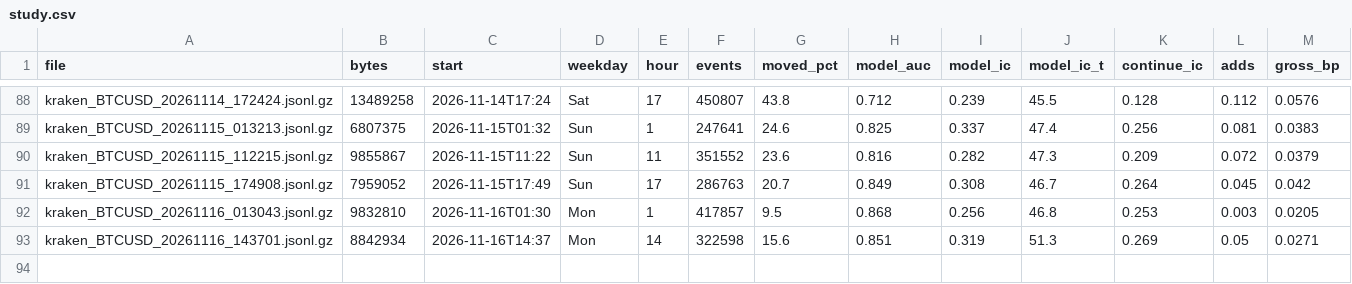
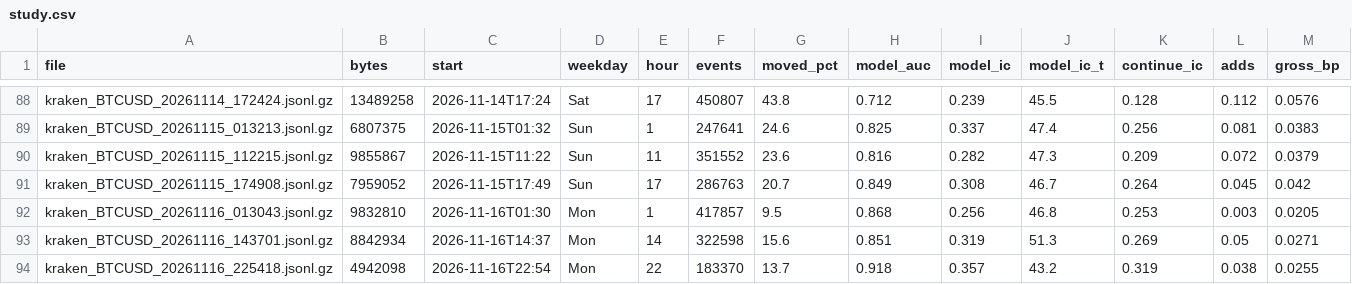
Before and after one commit to ZhuBryan/BullPen, a CSV file: study.csv, drawn as a sheet; only a part is shown, gaps mark what is left out.

```diff
--- a/study.csv
+++ b/study.csv
@@ -93 +93,2 @@ kraken_BTCUSD_20261116_013043.jsonl.gz,9832810,2026-11-16T01:30,Mon,1,417857,9.5
 kraken_BTCUSD_20261116_143701.jsonl.gz,8842934,2026-11-16T14:37,Mon,14,322598,15.6,0.851,0.319,51.3,0.269,0.05,0.0271
+kraken_BTCUSD_20261116_225418.jsonl.gz,4942098,2026-11-16T22:54,Mon,22,183370,13.7,0.918,0.357,43.2,0.319,0.038,0.0255
```
Also changed, not shown: leadlag_study.csv, paper.csv, 3 other files.
